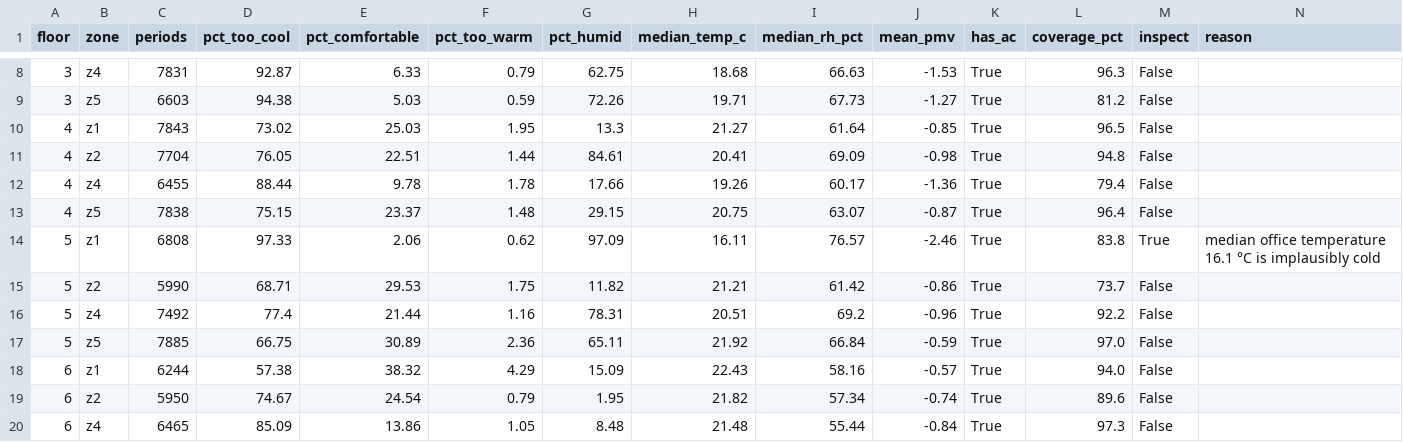
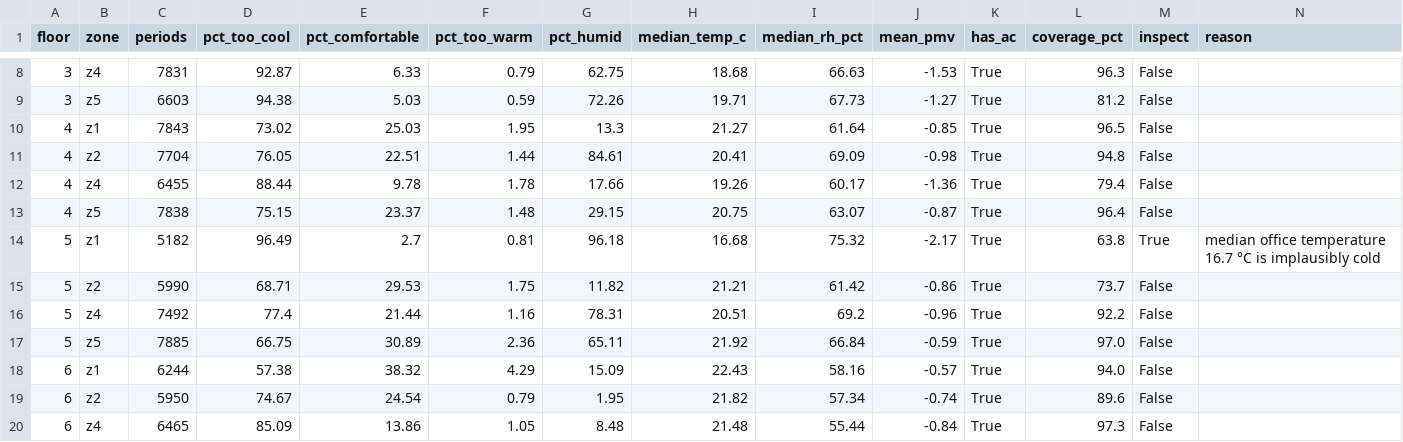
Before and after one commit to fcyap/IS4001-G1T4, a CSV file: data/qns2/comfort/zone_summary.csv, drawn as a sheet; only a part is shown, gaps mark what is left out; removed rows and columns are numbered as before the commit, all else as after; the diff names each change by its address in the sheet, - before the commit and + after, or states it on an @@ line.

```diff
--- a/data/qns2/comfort/zone_summary.csv
+++ b/data/qns2/comfort/zone_summary.csv
-row 14: 5 | z1 | 6808 | 97.33 | 2.06 | 0.62 | 97.09 | 16.11 | 76.57 | -2.46 | True | 83.8 | True | median office temperature 16.1 °C is implausibly cold
+row 14: 5 | z1 | 5182 | 96.49 | 2.7 | 0.81 | 96.18 | 16.68 | 75.32 | -2.17 | True | 63.8 | True | median office temperature 16.7 °C is implausibly cold
```
Also changed, not shown: data/qns2/comfort/heatmap_zone_month.csv, data/qns2/comfort/inspection_list.csv, 29 other files.
